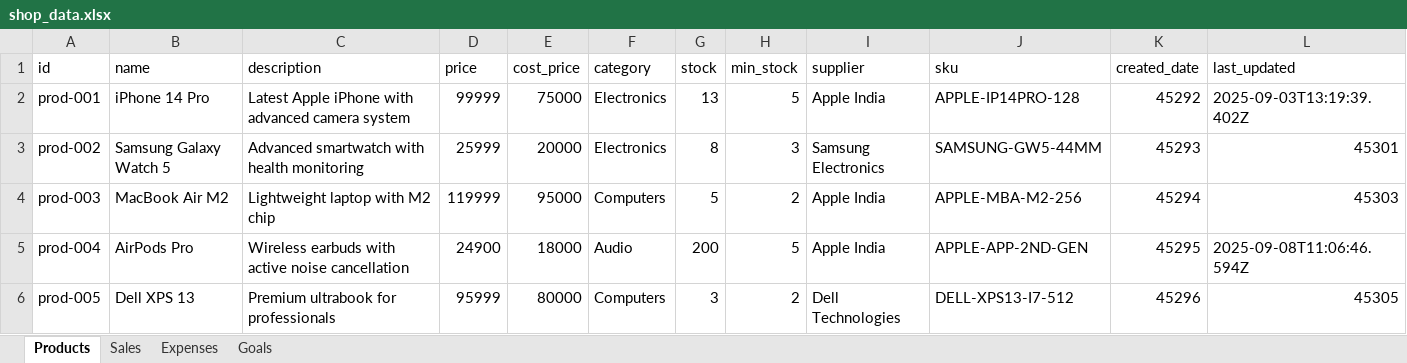
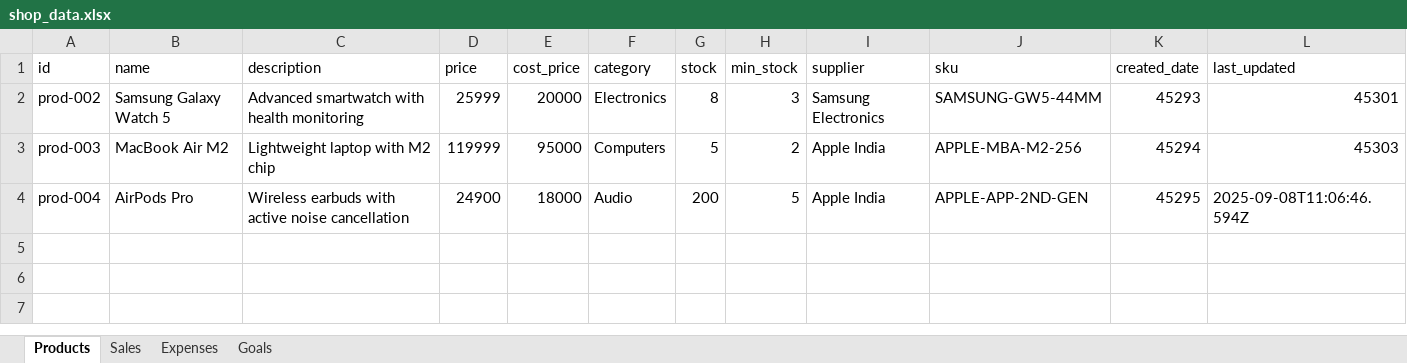
Before and after one commit to Zeexshan/Shop-analytics-Dashboard, an Excel workbook: data/shop_data.xlsx, sheet Products, drawn as a sheet; values as stored, in another font and other column widths than the file's, no borders; the diff names each change by its address in the sheet, - before the commit and + after, or states it on an @@ line.

```diff
--- a/data/shop_data.xlsx (sheet Products)
+++ b/data/shop_data.xlsx (sheet Products)
-row 2: prod-001 | iPhone 14 Pro | Latest Apple iPhone with advanced camera system | 99999 | 75000 | Electronics | 13 | 5 | Apple India | APPLE-IP14PRO-128 | 45292 | 2025-09-03T13:19:39.402Z
-row 6: prod-005 | Dell XPS 13 | Premium ultrabook for professionals | 95999 | 80000 | Computers | 3 | 2 | Dell Technologies | DELL-XPS13-I7-512 | 45296 | 45305
```
